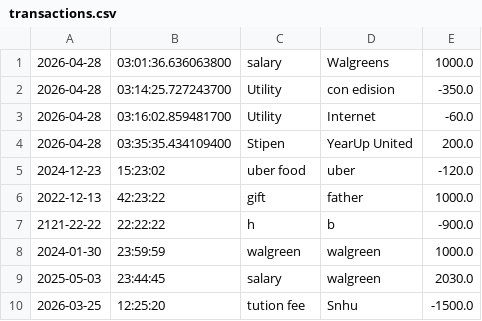
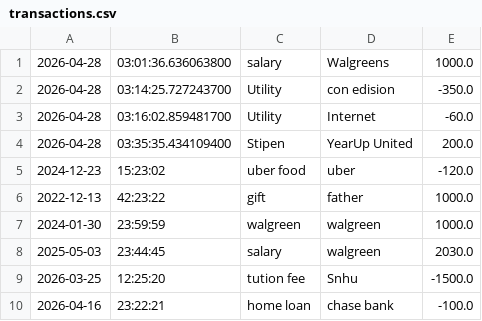
Before and after one commit to Shahaliomor/Capstone-1, a CSV file: src/main/resources/transactions.csv, drawn as a sheet; removed rows and columns are numbered as before the commit, all else as after; the diff names each change by its address in the sheet, - before the commit and + after, or states it on an @@ line.

```diff
--- a/src/main/resources/transactions.csv
+++ b/src/main/resources/transactions.csv
-row 7: 2121-22-22 | 22:22:22 | h | b | -900.0
+row 10: 2026-04-16 | 23:22:21 | home loan | chase bank | -100.0
```
Also changed, not shown: 2 other files.
